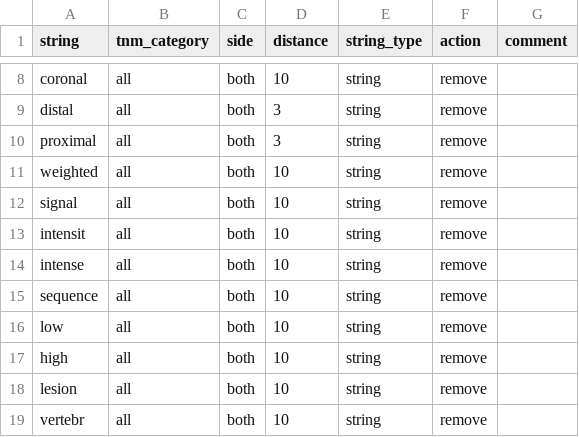
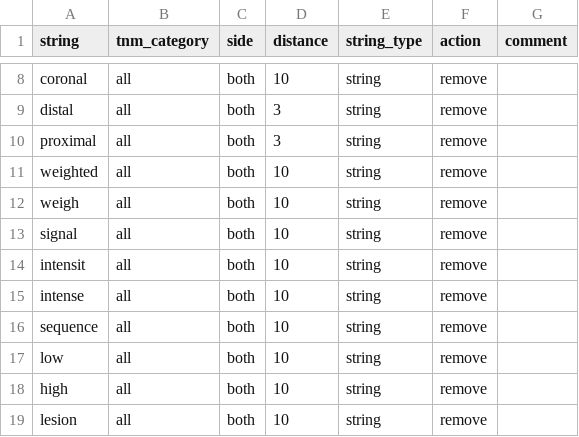
Before and after one commit to tammandres/crc-and-tnm, a CSV file: textmining/vocab/rules_tnm.csv, drawn as a sheet; only a part is shown, gaps mark what is left out; the shorter side is filled out with more unchanged rows; the diff names each change by its address in the sheet, - before the commit and + after, or states it on an @@ line.

```diff
--- a/textmining/vocab/rules_tnm.csv
+++ b/textmining/vocab/rules_tnm.csv
+row 12: weigh | all | both | 10 | string | remove
```
Also changed, not shown: 24 other files.
